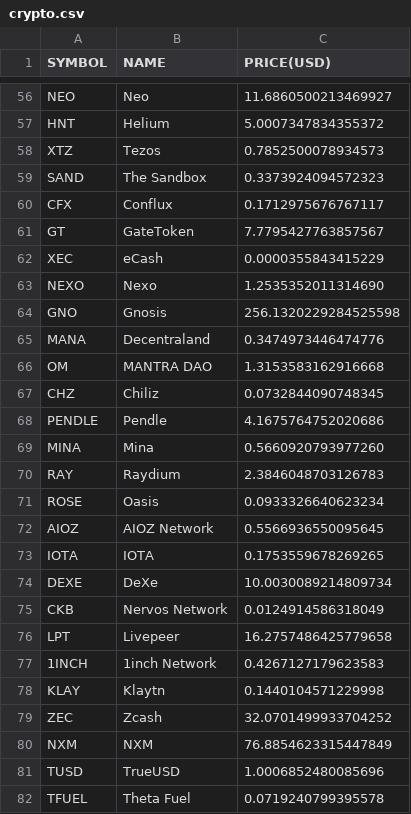
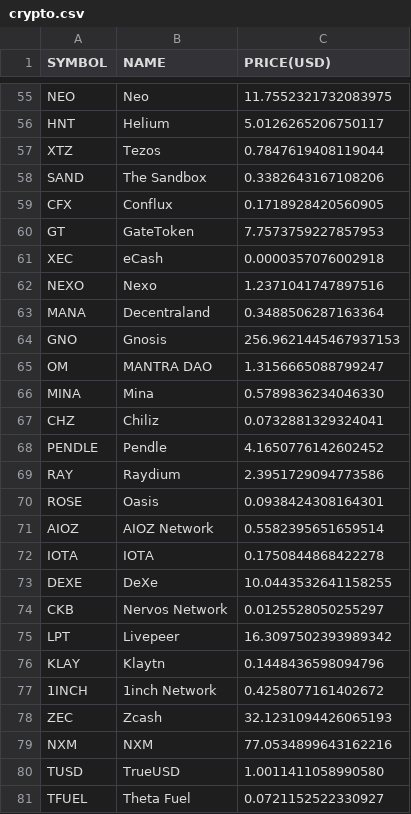
Before and after one commit to chrisliti/Crypto-Test, a CSV file: crypto.csv, drawn as a sheet; only a part is shown, gaps mark what is left out; removed rows and columns are numbered as before the commit, all else as after; the diff covers the shown part only; the diff names each change by its address in the sheet, - before the commit and + after, or states it on an @@ line.

```diff
--- a/crypto.csv
+++ b/crypto.csv
-C55 (PRICE(USD)): 11.6860500213469927
+C55 (PRICE(USD)): 11.7552321732083975
-C56 (PRICE(USD)): 5.0007347834355372
+C56 (PRICE(USD)): 5.0126265206750117
-C57 (PRICE(USD)): 0.7852500078934573
+C57 (PRICE(USD)): 0.7847619408119044
-C58 (PRICE(USD)): 0.3373924094572323
+C58 (PRICE(USD)): 0.3382643167108206
-C59 (PRICE(USD)): 0.1712975676767117
+C59 (PRICE(USD)): 0.1718928420560905
-C60 (PRICE(USD)): 7.7795427763857567
+C60 (PRICE(USD)): 7.7573759227857953
-C61 (PRICE(USD)): 0.0000355843415229
+C61 (PRICE(USD)): 0.0000357076002918
-C62 (PRICE(USD)): 1.2535352011314690
+C62 (PRICE(USD)): 1.2371041747897516
-row 64: GNO | Gnosis | 256.1320229284525598
-C63 (PRICE(USD)): 0.3474973446474776
+C63 (PRICE(USD)): 0.3488506287163364
+row 64: GNO | Gnosis | 256.9621445467937153
-C65 (PRICE(USD)): 1.3153583162916668
+C65 (PRICE(USD)): 1.3156665088799247
+row 66: MINA | Mina | 0.5789836234046330
-C67 (PRICE(USD)): 0.0732844090748345
+C67 (PRICE(USD)): 0.0732881329324041
-C68 (PRICE(USD)): 4.1675764752020686
+C68 (PRICE(USD)): 4.1650776142602452
-row 69: MINA | Mina | 0.5660920793977260
-C69 (PRICE(USD)): 2.3846048703126783
+C69 (PRICE(USD)): 2.3951729094773586
-C70 (PRICE(USD)): 0.0933326640623234
+C70 (PRICE(USD)): 0.0938424308164301
-C71 (PRICE(USD)): 0.5566936550095645
+C71 (PRICE(USD)): 0.5582395651659514
-C72 (PRICE(USD)): 0.1753559678269265
+C72 (PRICE(USD)): 0.1750844868422278
-C73 (PRICE(USD)): 10.0030089214809734
+C73 (PRICE(USD)): 10.0443532641158255
-C74 (PRICE(USD)): 0.0124914586318049
+C74 (PRICE(USD)): 0.0125528050255297
-C75 (PRICE(USD)): 16.2757486425779658
+C75 (PRICE(USD)): 16.3097502393989342
-row 77: 1INCH | 1inch Network | 0.4267127179623583
-C76 (PRICE(USD)): 0.1440104571229998
+C76 (PRICE(USD)): 0.1448436598094796
+row 77: 1INCH | 1inch Network | 0.4258077161402672
-C78 (PRICE(USD)): 32.0701499933704252
+C78 (PRICE(USD)): 32.1231094426065193
-C79 (PRICE(USD)): 76.8854623315447849
+C79 (PRICE(USD)): 77.0534899643162216
-C80 (PRICE(USD)): 1.0006852480085696
+C80 (PRICE(USD)): 1.0011411058990580
-C81 (PRICE(USD)): 0.0719240799395578
+C81 (PRICE(USD)): 0.0721152522330927
```
Also changed, not shown: 7 added rows, 7 removed rows and 66 edited cells elsewhere in this file, crypto dated.csv.
